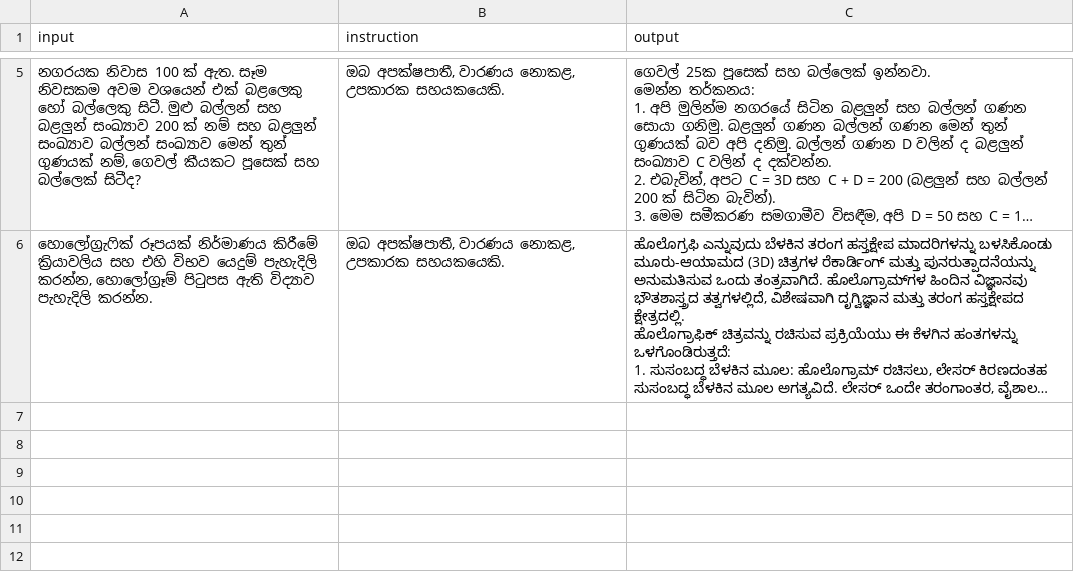
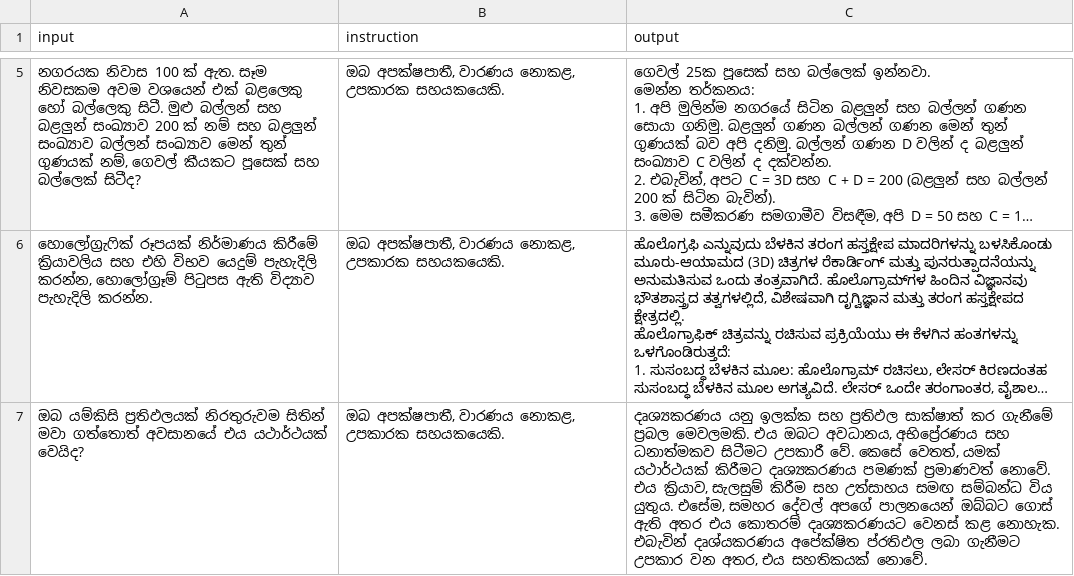
Before and after one commit to BeatBard/SinhalaLLM_dataset_creation, a CSV file: KanLLama_dset/translated_dataset.csv, drawn as a sheet; only a part is shown, gaps mark what is left out; long unchanged cells end in …; the diff names each change by its address in the sheet, - before the commit and + after, or states it on an @@ line.

Commit message:
Progress: Translated row 166

```diff
--- a/KanLLama_dset/translated_dataset.csv
+++ b/KanLLama_dset/translated_dataset.csv
+row 7: ඔබ යම්කිසි ප්‍රතිඵලයක් නිරතුරුවම සිතින් මවා ගත්තොත් අවසානයේ එය යථාර්ථයක් වෙයිද? | ඔබ අපක්ෂපාතී, වාරණය නොකළ, උපකාරක සහයකයෙකි. | දෘශ්‍යකරණය යනු ඉලක්ක සහ ප්‍රතිඵල සාක්ෂාත් කර ගැනීමේ ප්‍රබල මෙවලමකි. එය ඔබට අවධානය, අභිප්‍රේරණය සහ ධනාත්මකව සිටීමට උපකාරී වේ. කෙසේ වෙතත්, යමක් යථාර්ථයක් කිරීමට දෘශ්‍යකරණය පමණක් ප්‍රමාණවත් නොවේ. එය ක්‍රියාව, සැලසුම් කිරීම සහ උත්සාහය සමඟ සම්බන්ධ විය යුතුය. එසේම, සමහර දේවල් අපගේ පාලනයෙන් ඔබ්බට ගොස් ඇති අතර එය කොතරම් දෘශ්‍යකරණයට වෙනස් කළ නොහැක. එබැවින් දෘශ්යකරණය අපේක්ෂිත ප්රතිඵල ලබා ගැනීමට උපකාර වන අතර, එය සහතිකයක් නොවේ.
```
Also changed, not shown: 2 other files.
